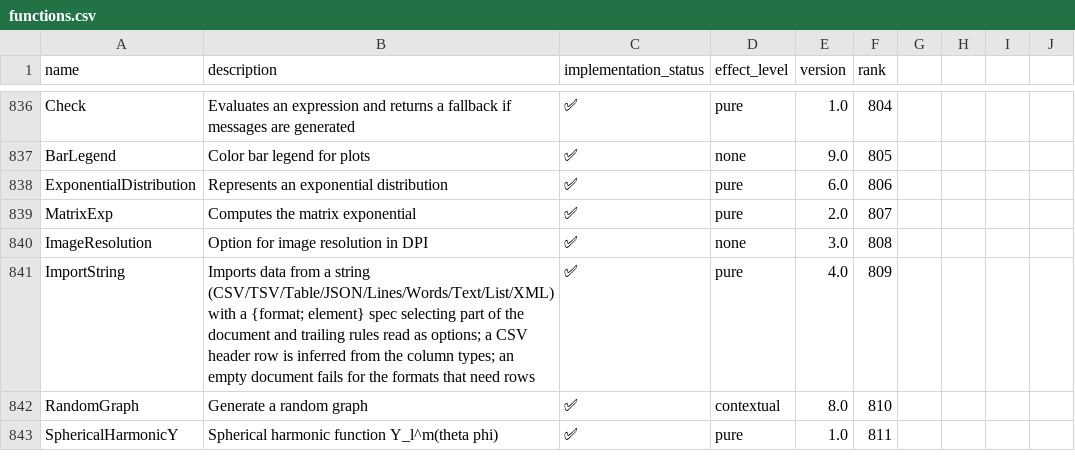
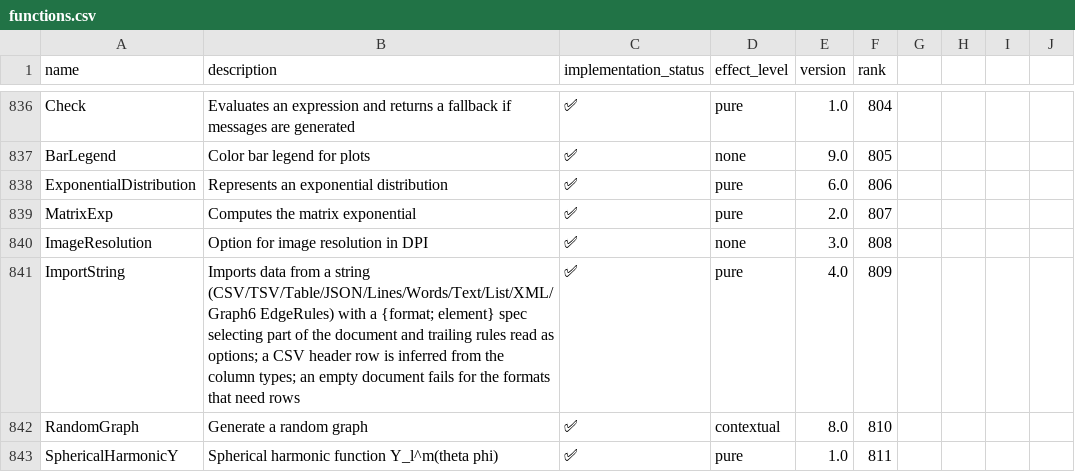
Before and after one commit to ad-si/Woxi, a CSV file: functions.csv, drawn as a sheet; only a part is shown, gaps mark what is left out.

```diff
--- a/functions.csv
+++ b/functions.csv
@@ -840,3 +840,3 @@ MatrixExp,Computes the matrix exponential,✅,pure,2.0,807
 ImageResolution,Option for image resolution in DPI,✅,none,3.0,808
-ImportString,Imports data from a string (CSV/TSV/Table/JSON/Lines/Words/Text/List/XML) with a {format; element} spec selecting part of the document and trailing rules read as options; a CSV header row is inferred from the column types; an empty document fails for the formats that need rows,✅,pure,4.0,809
+ImportString,Imports data from a string (CSV/TSV/Table/JSON/Lines/Words/Text/List/XML/Graph6 EdgeRules) with a {format; element} spec selecting part of the document and trailing rules read as options; a CSV header row is inferred from the column types; an empty document fails for the formats that need rows,✅,pure,4.0,809
 RandomGraph,Generate a random graph,✅,contextual,8.0,810
```
Also changed, not shown: 3 other files.
